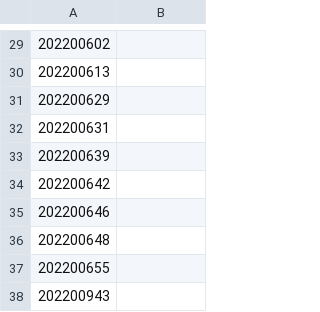
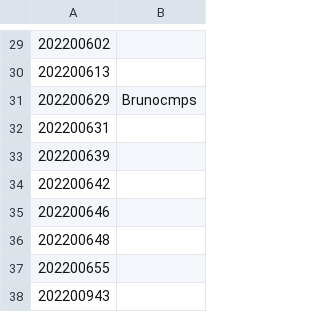
Before and after one commit to StuntsPT/pr_bio_2022-2023_assignments, a CSV file: students.csv, drawn as a sheet; only a part is shown, gaps mark what is left out.

Commit message:
Add my username to the students.csv pls

```diff
--- a/students.csv
+++ b/students.csv
@@ -30,3 +30,3 @@
 202200613;
-202200629;
+202200629;Brunocmps
 202200631;
```
